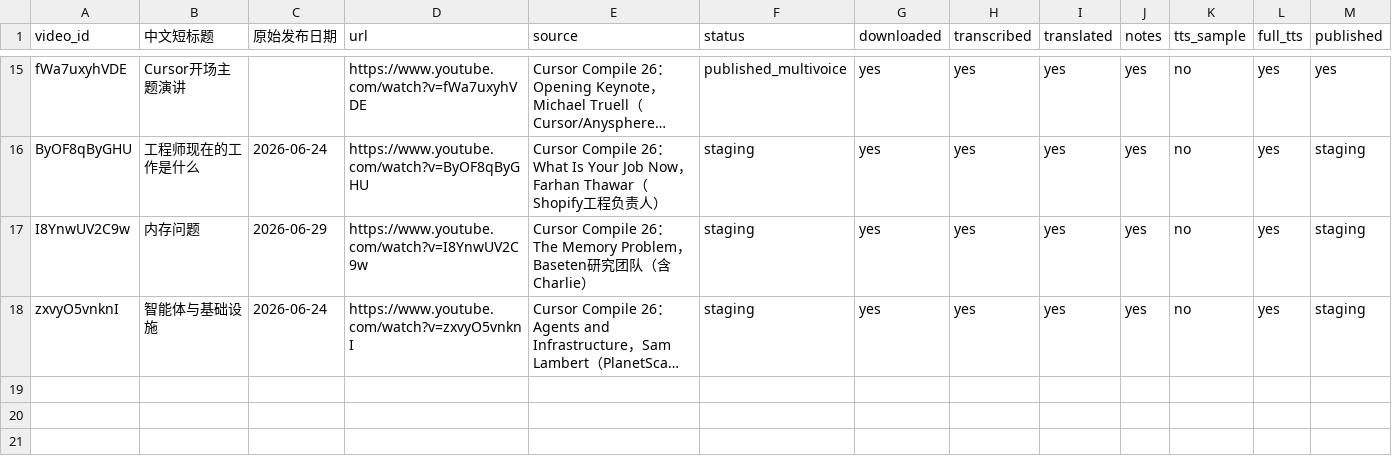
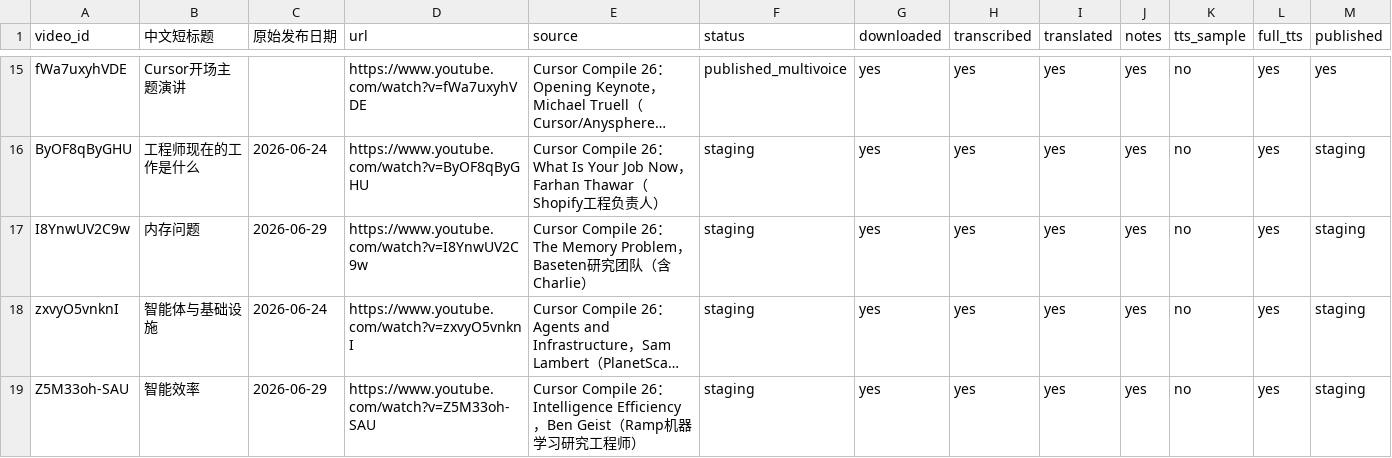
Before and after one commit to mango666ai/podcast-translator, a CSV file: podcast_status.csv, drawn as a sheet; only a part is shown, gaps mark what is left out; long unchanged cells end in …; rows hold the shown columns only; the diff names each change by its address in the sheet, - before the commit and + after, or states it on an @@ line.

Commit message:
feat: 处理Ben Geist演讲(Z5M33oh-SAU)并放入staging待试听；修复notes生成对highlights非字符串项的崩溃

```diff
--- a/podcast_status.csv
+++ b/podcast_status.csv
+row 19: Z5M33oh-SAU | 智能效率 | 2026-06-29 | https://www.youtube.com/watch?v=Z5M33oh-SAU | Cursor Compile 26：Intelligence Efficiency，Ben Geist（Ramp机器学习研究工程师） | staging | yes | yes | yes | yes | no | yes | staging
```
Also changed, not shown: 5 other files.
